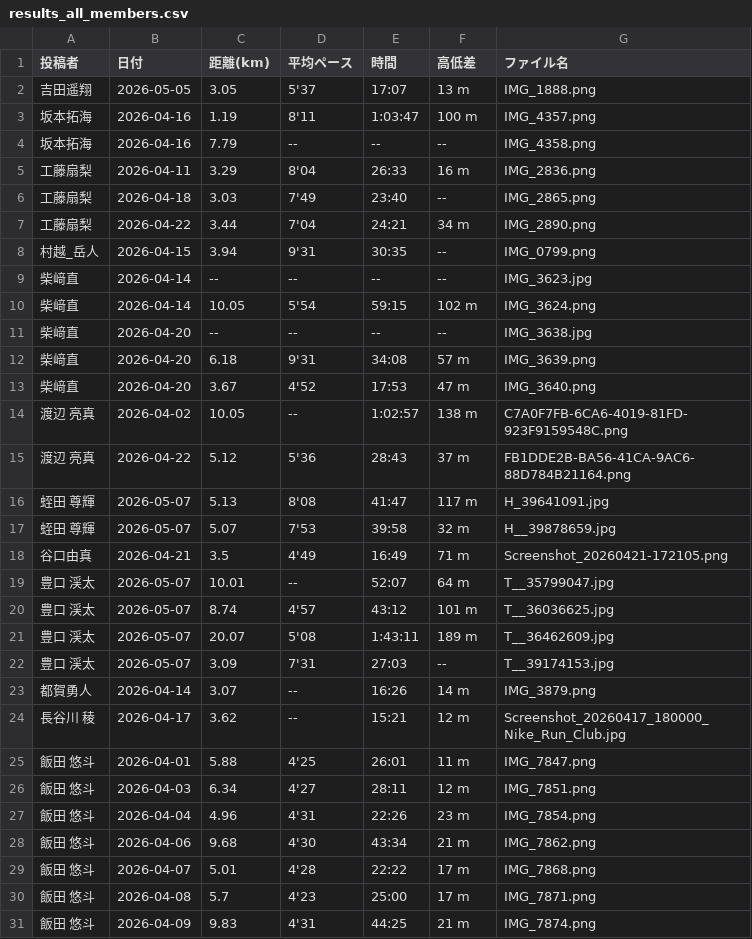
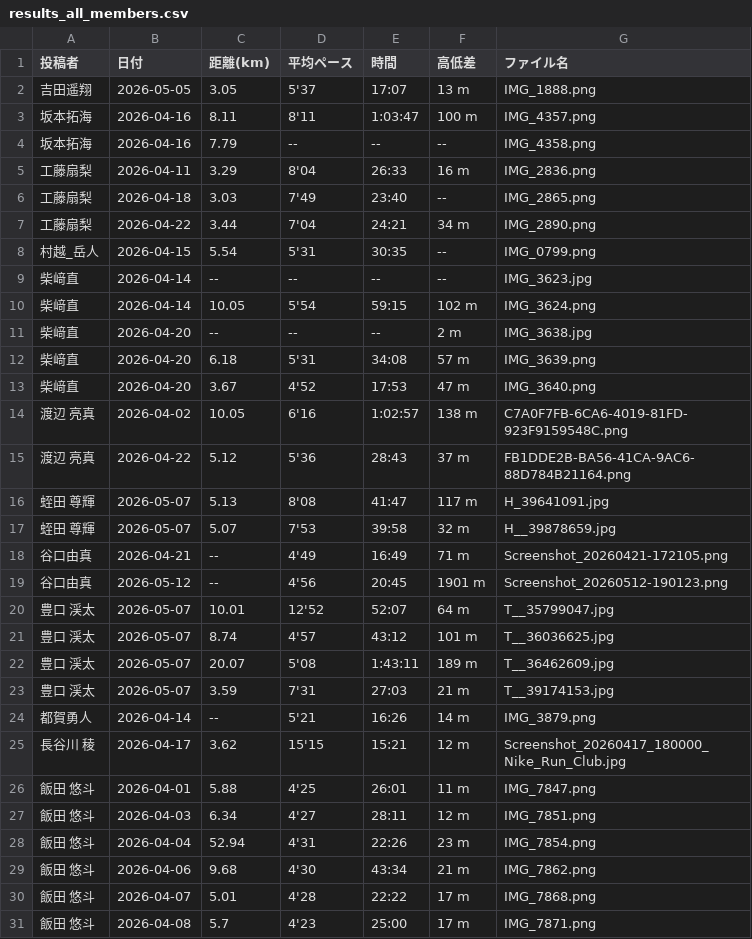
Before and after one commit to cit-alpine-club/running-dashboard, a CSV file: screenshots/results_all_members.csv, drawn as a sheet; only a part is shown; the shorter side is filled out with more unchanged rows; the diff covers the shown part only.

Commit message:
データ自動更新 2026-05-13 10:58

```diff
--- a/screenshots/results_all_members.csv
+++ b/screenshots/results_all_members.csv
@@ -2,3 +2,3 @@
 吉田遥翔,2026-05-05,3.05,5'37,17:07,13 m,IMG_1888.png
-坂本拓海,2026-04-16,1.19,8'11,1:03:47,100 m,IMG_4357.png
+坂本拓海,2026-04-16,8.11,8'11,1:03:47,100 m,IMG_4357.png
 坂本拓海,2026-04-16,7.79,--,--,--,IMG_4358.png
@@ -7,9 +7,9 @@
 工藤扇梨,2026-04-22,3.44,7'04,24:21,34 m,IMG_2890.png
-村越_岳人,2026-04-15,3.94,9'31,30:35,--,IMG_0799.png
+村越_岳人,2026-04-15,5.54,5'31,30:35,--,IMG_0799.png
 柴﨑直,2026-04-14,--,--,--,--,IMG_3623.jpg
 柴﨑直,2026-04-14,10.05,5'54,59:15,102 m,IMG_3624.png
-柴﨑直,2026-04-20,--,--,--,--,IMG_3638.jpg
-柴﨑直,2026-04-20,6.18,9'31,34:08,57 m,IMG_3639.png
+柴﨑直,2026-04-20,--,--,--,2 m,IMG_3638.jpg
+柴﨑直,2026-04-20,6.18,5'31,34:08,57 m,IMG_3639.png
 柴﨑直,2026-04-20,3.67,4'52,17:53,47 m,IMG_3640.png
-渡辺　亮真,2026-04-02,10.05,--,1:02:57,138 m,C7A0F7FB-6CA6-4019-81FD-923F9159548C.png
+渡辺　亮真,2026-04-02,10.05,6'16,1:02:57,138 m,C7A0F7FB-6CA6-4019-81FD-923F9159548C.png
 渡辺　亮真,2026-04-22,5.12,5'36,28:43,37 m,FB1DDE2B-BA56-41CA-9AC6-88D784B21164.png
@@ -17,12 +17,13 @@
 蛭田 尊輝,2026-05-07,5.07,7'53,39:58,32 m,H__39878659.jpg
-谷口由真,2026-04-21,3.5,4'49,16:49,71 m,Screenshot_20260421-172105.png
-豊口 渓太,2026-05-07,10.01,--,52:07,64 m,T__35799047.jpg
+谷口由真,2026-04-21,--,4'49,16:49,71 m,Screenshot_20260421-172105.png
+谷口由真,2026-05-12,--,4'56,20:45,1901 m,Screenshot_20260512-190123.png
+豊口 渓太,2026-05-07,10.01,12'52,52:07,64 m,T__35799047.jpg
 豊口 渓太,2026-05-07,8.74,4'57,43:12,101 m,T__36036625.jpg
 豊口 渓太,2026-05-07,20.07,5'08,1:43:11,189 m,T__36462609.jpg
-豊口 渓太,2026-05-07,3.09,7'31,27:03,--,T__39174153.jpg
-都賀勇人,2026-04-14,3.07,--,16:26,14 m,IMG_3879.png
-長谷川　稜,2026-04-17,3.62,--,15:21,12 m,Screenshot_20260417_180000_Nike_Run_Club.jpg
+豊口 渓太,2026-05-07,3.59,7'31,27:03,21 m,T__39174153.jpg
+都賀勇人,2026-04-14,--,5'21,16:26,14 m,IMG_3879.png
+長谷川　稜,2026-04-17,3.62,15'15,15:21,12 m,Screenshot_20260417_180000_Nike_Run_Club.jpg
 飯田　悠斗,2026-04-01,5.88,4'25,26:01,11 m,IMG_7847.png
 飯田　悠斗,2026-04-03,6.34,4'27,28:11,12 m,IMG_7851.png
-飯田　悠斗,2026-04-04,4.96,4'31,22:26,23 m,IMG_7854.png
+飯田　悠斗,2026-04-04,52.94,4'31,22:26,23 m,IMG_7854.png
 飯田　悠斗,2026-04-06,9.68,4'30,43:34,21 m,IMG_7862.png
```
Also changed, not shown: 3 edited cells elsewhere in this file.
